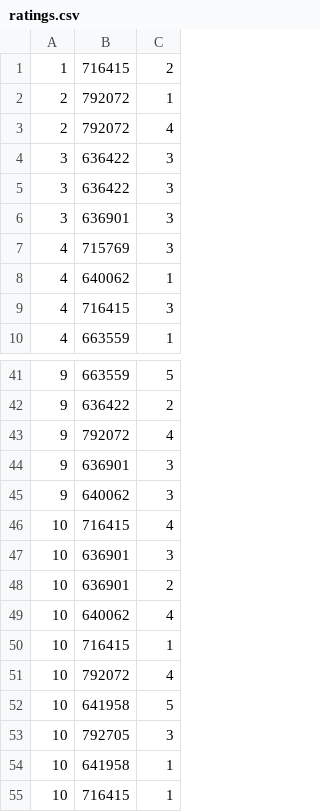
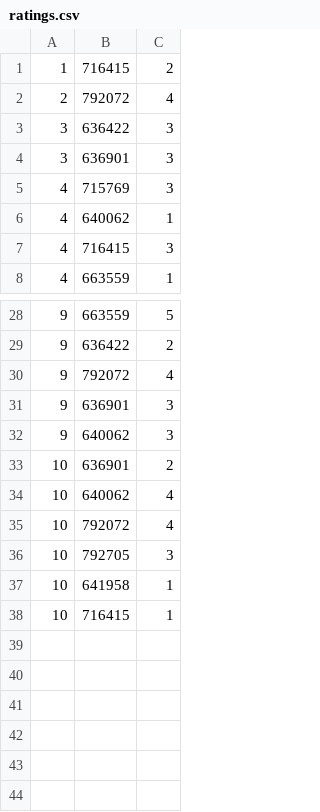
Before and after one commit to Per-Starke/NutritionRecSys, a CSV file: Data/ratings.csv, drawn as a sheet; only a part is shown, gaps mark what is left out; the diff covers the shown part only; the diff names each change by its address in the sheet, - before the commit and + after, or states it on an @@ line.

```diff
--- a/Data/ratings.csv
+++ b/Data/ratings.csv
-row 2: 2 | 792072 | 1
-row 4: 3 | 636422 | 3
-row 46: 10 | 716415 | 4
-row 47: 10 | 636901 | 3
-row 50: 10 | 716415 | 1
-row 52: 10 | 641958 | 5
```
Also changed, not shown: 11 removed rows elsewhere in this file, 2 other files.
